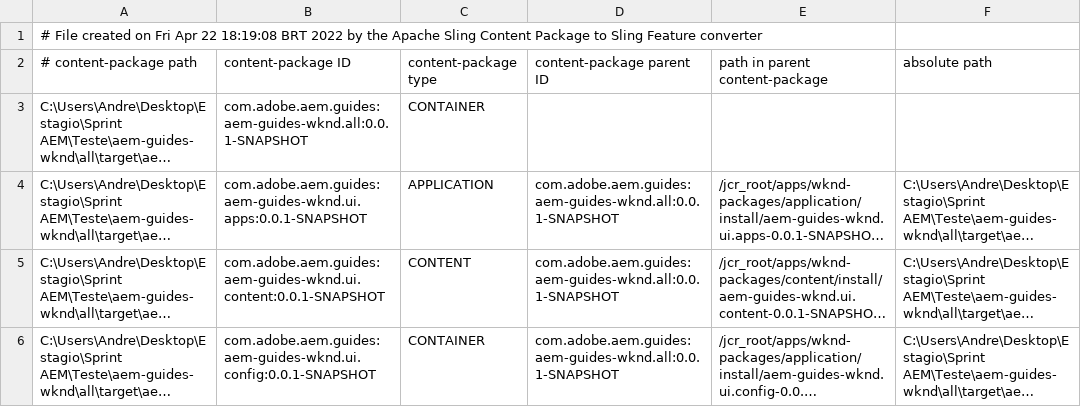
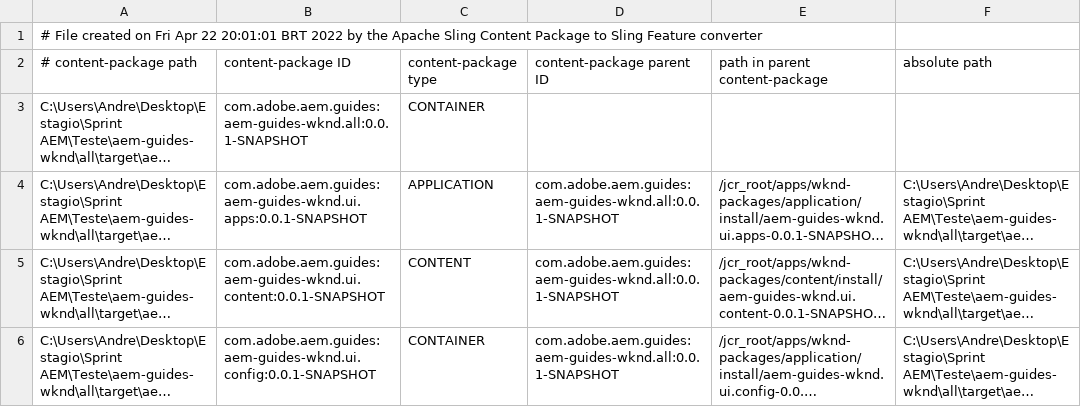
Before and after one commit to AndreMonteiroFLima/ProjetoFinalPB, a CSV file: all/target/cp-conversion/fm.out/content-packages.csv, drawn as a sheet; long unchanged cells end in ….

```diff
--- a/all/target/cp-conversion/fm.out/content-packages.csv
+++ b/all/target/cp-conversion/fm.out/content-packages.csv
@@ -1,2 +1,2 @@
-# File created on Fri Apr 22 18:19:08 BRT 2022 by the Apache Sling Content Package to Sling Feature converter
+# File created on Fri Apr 22 20:01:01 BRT 2022 by the Apache Sling Content Package to Sling Feature converter
 # content-package path, content-package ID, content-package type, content-package parent ID, path in parent content-package, absolute path
```
Also changed, not shown: 37 other files.
